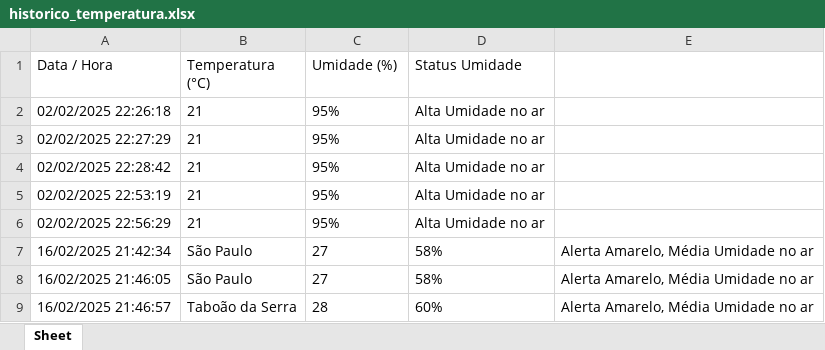
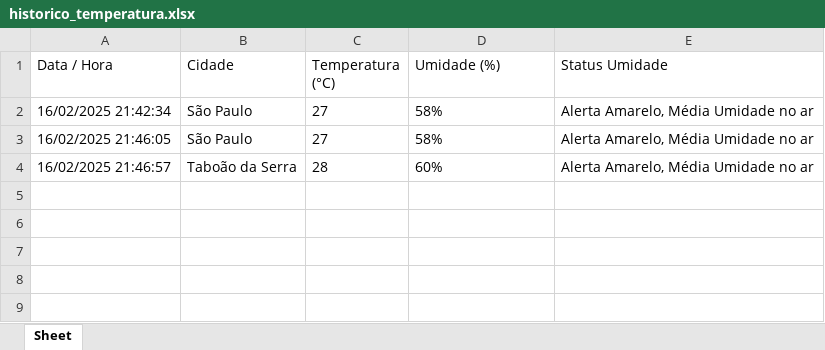
Before and after one commit to RenataVenancio/portifolio-ConsultaClima, an Excel workbook: historico_temperatura.xlsx, sheet Sheet, drawn as a sheet; values as stored, in another font and other column widths than the file's, no borders; the diff names each change by its address in the sheet, - before the commit and + after, or states it on an @@ line.

```diff
--- a/historico_temperatura.xlsx (sheet Sheet)
+++ b/historico_temperatura.xlsx (sheet Sheet)
-B1: Temperatura (°C)
+B1: Cidade
-C1: Umidade (%)
+C1: Temperatura (°C)
-D1: Status Umidade
+D1: Umidade (%)
-E1: (empty)
+E1: Status Umidade
-row 2: 02/02/2025 22:26:18 | 21 | 95% | Alta Umidade no ar
-row 3: 02/02/2025 22:27:29 | 21 | 95% | Alta Umidade no ar
-row 4: 02/02/2025 22:28:42 | 21 | 95% | Alta Umidade no ar
-row 5: 02/02/2025 22:53:19 | 21 | 95% | Alta Umidade no ar
-row 6: 02/02/2025 22:56:29 | 21 | 95% | Alta Umidade no ar
```
Also changed, not shown: 1 other file.
